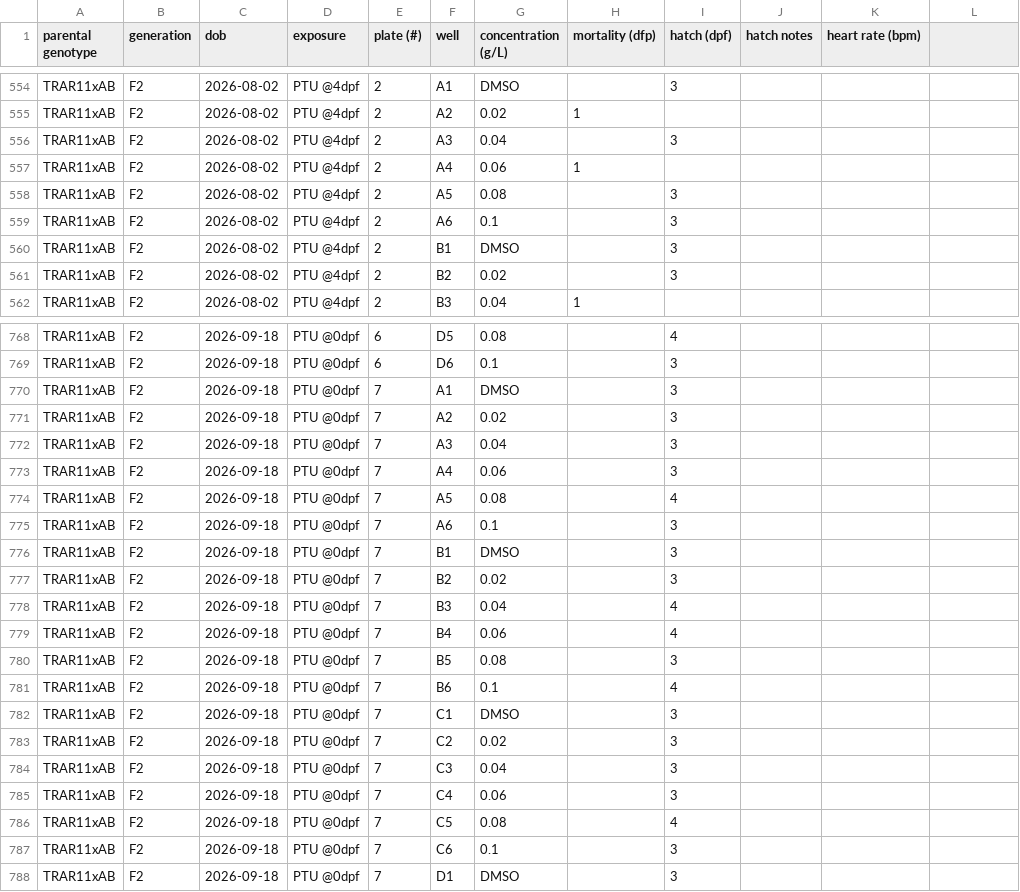
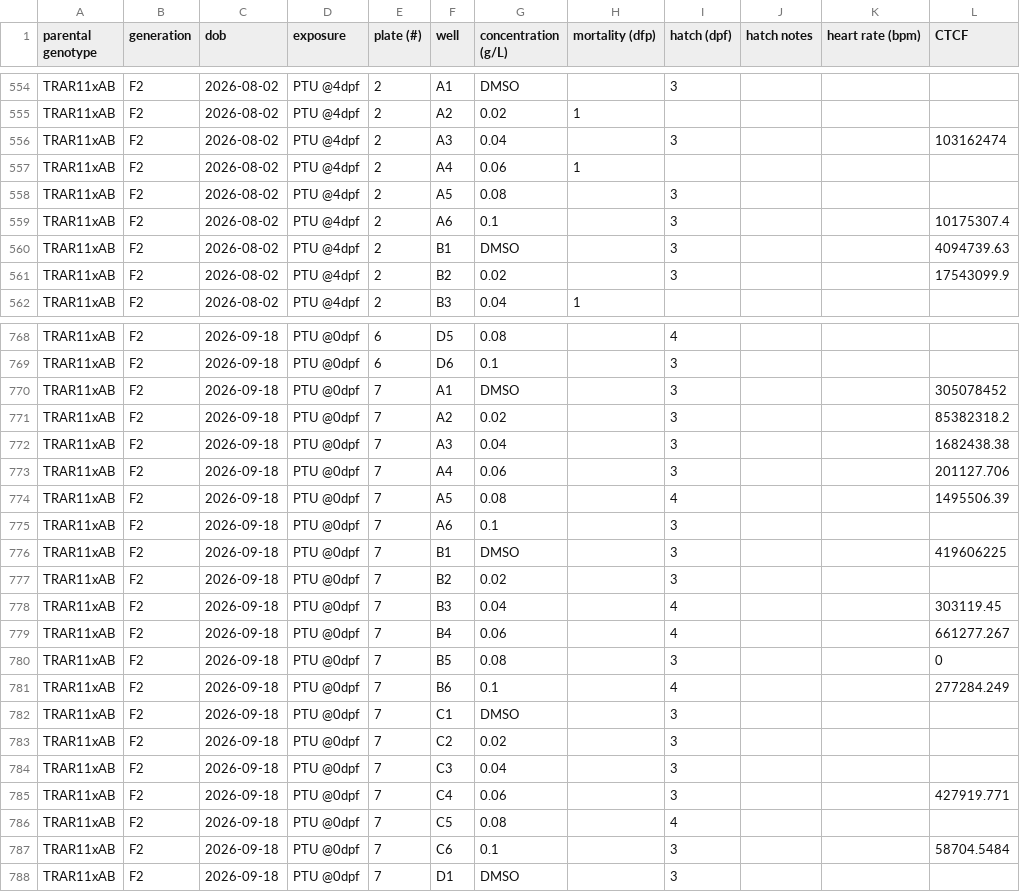
Before and after one commit to haydensimm/TRAR, a CSV file: data/TRAR11_F2_PTU.csv, drawn as a sheet; only a part is shown, gaps mark what is left out; the diff covers the shown part only.

Commit message:
added CTCF results to data

```diff
--- a/data/TRAR11_F2_PTU.csv
+++ b/data/TRAR11_F2_PTU.csv
@@ -1 +1 @@
-parental genotype,generation,dob,exposure,plate (#),well,concentration (g/L),mortality (dfp),hatch (dpf),hatch notes,heart rate (bpm)
+parental genotype,generation,dob,exposure,plate (#),well,concentration (g/L),mortality (dfp),hatch (dpf),hatch notes,heart rate (bpm),CTCF
@@ -556 +556 @@ TRAR11xAB,F2,2026-08-02,PTU @4dpf,2,A2,0.02,1,,,
-TRAR11xAB,F2,2026-08-02,PTU @4dpf,2,A3,0.04,,3,,
+TRAR11xAB,F2,2026-08-02,PTU @4dpf,2,A3,0.04,,3,,,103162474
@@ -559,3 +559,3 @@ TRAR11xAB,F2,2026-08-02,PTU @4dpf,2,A5,0.08,,3,,
-TRAR11xAB,F2,2026-08-02,PTU @4dpf,2,A6,0.1,,3,,
-TRAR11xAB,F2,2026-08-02,PTU @4dpf,2,B1,DMSO,,3,,
-TRAR11xAB,F2,2026-08-02,PTU @4dpf,2,B2,0.02,,3,,
+TRAR11xAB,F2,2026-08-02,PTU @4dpf,2,A6,0.1,,3,,,10175307.4
+TRAR11xAB,F2,2026-08-02,PTU @4dpf,2,B1,DMSO,,3,,,4094739.63
+TRAR11xAB,F2,2026-08-02,PTU @4dpf,2,B2,0.02,,3,,,17543099.9
@@ -770,5 +770,5 @@ TRAR11xAB,F2,2026-09-18,PTU @0dpf,6,D6,0.1,,3,,
-TRAR11xAB,F2,2026-09-18,PTU @0dpf,7,A1,DMSO,,3,,
-TRAR11xAB,F2,2026-09-18,PTU @0dpf,7,A2,0.02,,3,,
-TRAR11xAB,F2,2026-09-18,PTU @0dpf,7,A3,0.04,,3,,
-TRAR11xAB,F2,2026-09-18,PTU @0dpf,7,A4,0.06,,3,,
-TRAR11xAB,F2,2026-09-18,PTU @0dpf,7,A5,0.08,,4,,
+TRAR11xAB,F2,2026-09-18,PTU @0dpf,7,A1,DMSO,,3,,,305078452
+TRAR11xAB,F2,2026-09-18,PTU @0dpf,7,A2,0.02,,3,,,85382318.2
+TRAR11xAB,F2,2026-09-18,PTU @0dpf,7,A3,0.04,,3,,,1682438.38
+TRAR11xAB,F2,2026-09-18,PTU @0dpf,7,A4,0.06,,3,,,201127.706
+TRAR11xAB,F2,2026-09-18,PTU @0dpf,7,A5,0.08,,4,,,1495506.39
@@ -776 +776 @@ TRAR11xAB,F2,2026-09-18,PTU @0dpf,7,A6,0.1,,3,,
-TRAR11xAB,F2,2026-09-18,PTU @0dpf,7,B1,DMSO,,3,,
+TRAR11xAB,F2,2026-09-18,PTU @0dpf,7,B1,DMSO,,3,,,419606225
@@ -778,4 +778,4 @@ TRAR11xAB,F2,2026-09-18,PTU @0dpf,7,B2,0.02,,3,,
-TRAR11xAB,F2,2026-09-18,PTU @0dpf,7,B3,0.04,,4,,
-TRAR11xAB,F2,2026-09-18,PTU @0dpf,7,B4,0.06,,4,,
-TRAR11xAB,F2,2026-09-18,PTU @0dpf,7,B5,0.08,,3,,
-TRAR11xAB,F2,2026-09-18,PTU @0dpf,7,B6,0.1,,4,,
+TRAR11xAB,F2,2026-09-18,PTU @0dpf,7,B3,0.04,,4,,,303119.45
+TRAR11xAB,F2,2026-09-18,PTU @0dpf,7,B4,0.06,,4,,,661277.267
+TRAR11xAB,F2,2026-09-18,PTU @0dpf,7,B5,0.08,,3,,,0
+TRAR11xAB,F2,2026-09-18,PTU @0dpf,7,B6,0.1,,4,,,277284.249
@@ -785 +785 @@ TRAR11xAB,F2,2026-09-18,PTU @0dpf,7,C3,0.04,,3,,
-TRAR11xAB,F2,2026-09-18,PTU @0dpf,7,C4,0.06,,3,,
+TRAR11xAB,F2,2026-09-18,PTU @0dpf,7,C4,0.06,,3,,,427919.771
@@ -787 +787 @@ TRAR11xAB,F2,2026-09-18,PTU @0dpf,7,C5,0.08,,4,,
-TRAR11xAB,F2,2026-09-18,PTU @0dpf,7,C6,0.1,,3,,
+TRAR11xAB,F2,2026-09-18,PTU @0dpf,7,C6,0.1,,3,,,58704.5484
```
Also changed, not shown: 71 edited cells elsewhere in this file, fiji/analysis/GFP/Results/Thyroid_GFP_AutoDetection_CTCF_results.csv.
